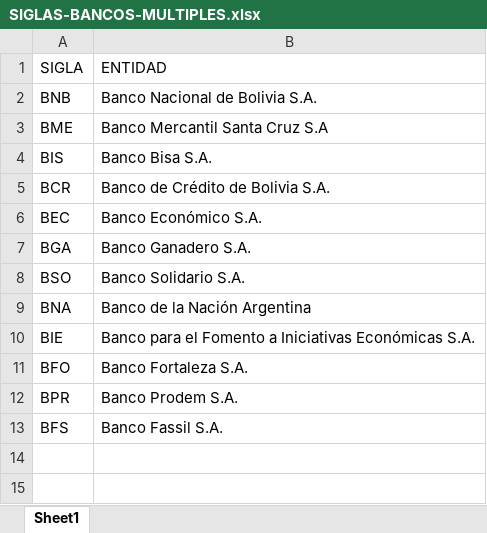
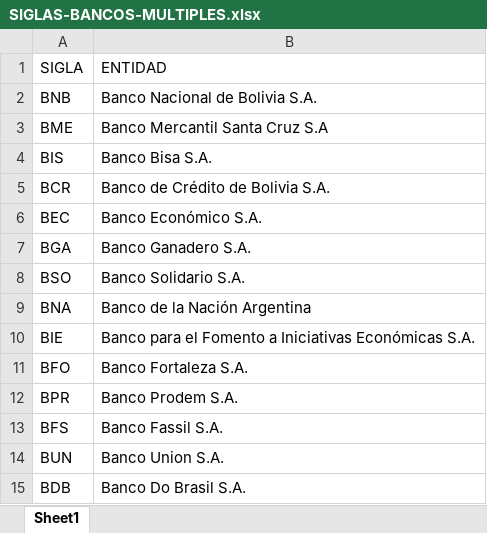
Before and after one commit to LASPUMSS/INVESTIGACION-PARA-OBTENER-EL-GRADO-DE-LICENCIATURA-EN-INGENIERIA-FINANCIERA-UMSS, an Excel workbook: FUENTES-DE-DATOS/ASFI/SiglasEntidadesFinancieras/SIGLAS-BANCOS-MULTIPLES.xlsx, sheet Sheet1, drawn as a sheet; values as stored, in another font and other column widths than the file's, no borders; the diff names each change by its address in the sheet, - before the commit and + after, or states it on an @@ line.

```diff
--- a/FUENTES-DE-DATOS/ASFI/SiglasEntidadesFinancieras/SIGLAS-BANCOS-MULTIPLES.xlsx (sheet Sheet1)
+++ b/FUENTES-DE-DATOS/ASFI/SiglasEntidadesFinancieras/SIGLAS-BANCOS-MULTIPLES.xlsx (sheet Sheet1)
+row 14: BUN | Banco Union S.A.
+row 15: BDB | Banco Do Brasil S.A.
```
Also changed, not shown: FUENTES-DE-DATOS/ASFI/SiglasEntidadesFinancieras/SIGLAS-BANCOS-PYME.xlsx, FUENTES-DE-DATOS/ASFI/SiglasEntidadesFinancieras/SIGLAS-COOPERATIVAS.xlsx, 17 other files.
